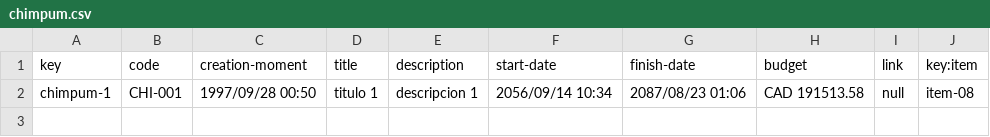
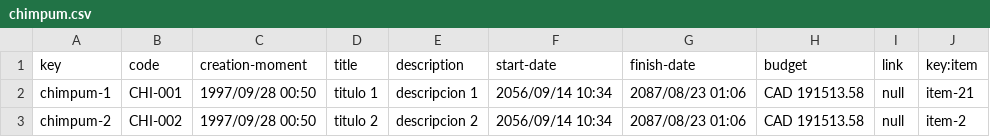
Before and after one commit to JStockwell/Acme-One-E8.02, a CSV file: src/main/webapp/WEB-INF/resources/sample-data/chimpum.csv, drawn as a sheet; the diff names each change by its address in the sheet, - before the commit and + after, or states it on an @@ line.

Commit message:
Update chimpum.csv

```diff
--- a/src/main/webapp/WEB-INF/resources/sample-data/chimpum.csv
+++ b/src/main/webapp/WEB-INF/resources/sample-data/chimpum.csv
-J2 (key:item): item-08
+J2 (key:item): item-21
+row 3: chimpum-2 | CHI-002 | 1997/09/28 00:50 | titulo 2 | descripcion 2 | 2056/09/14 10:34 | 2087/08/23 01:06 | CAD 191513.58 | null | item-2
```
